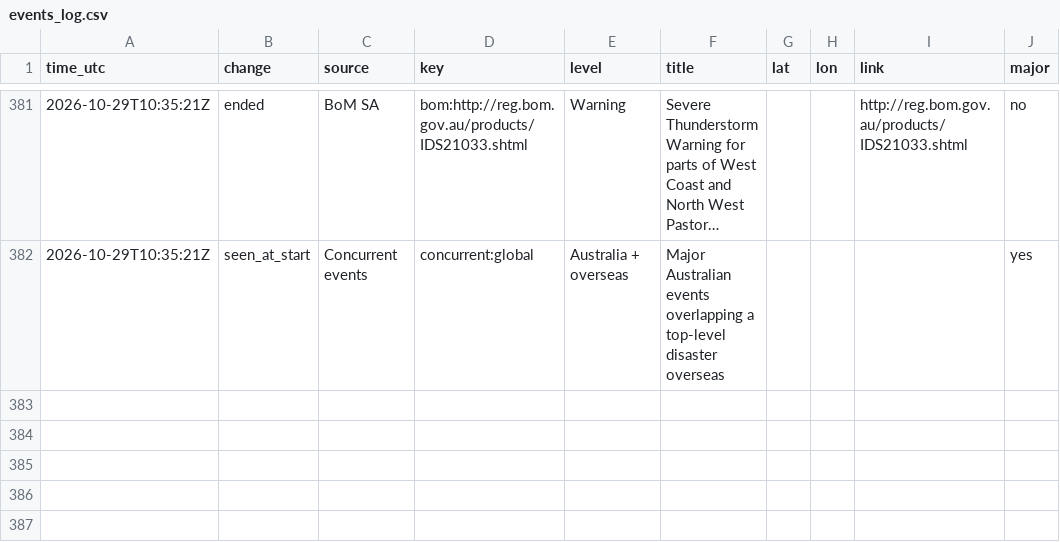
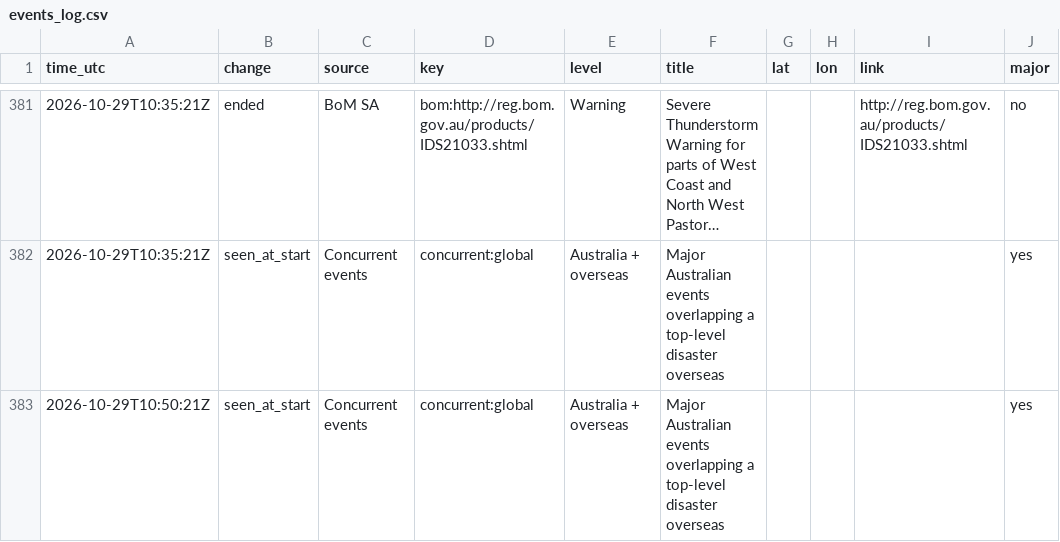
Before and after one commit to samuelmarcus-cell/hazard-alerts, a CSV file: events_log.csv, drawn as a sheet; only a part is shown, gaps mark what is left out; long unchanged cells end in ….

Commit message:
Update state and event log

```diff
--- a/events_log.csv
+++ b/events_log.csv
@@ -382 +382,2 @@ time_utc,change,source,key,level,title,lat,lon,link,major
 2026-10-29T10:35:21Z,seen_at_start,Concurrent events,concurrent:global,Australia + overseas,Major Australian events overlapping a top-level disaster overseas,,,,yes
+2026-10-29T10:50:21Z,seen_at_start,Concurrent events,concurrent:global,Australia + overseas,Major Australian events overlapping a top-level disaster overseas,,,,yes
```
Also changed, not shown: 1 other file.
